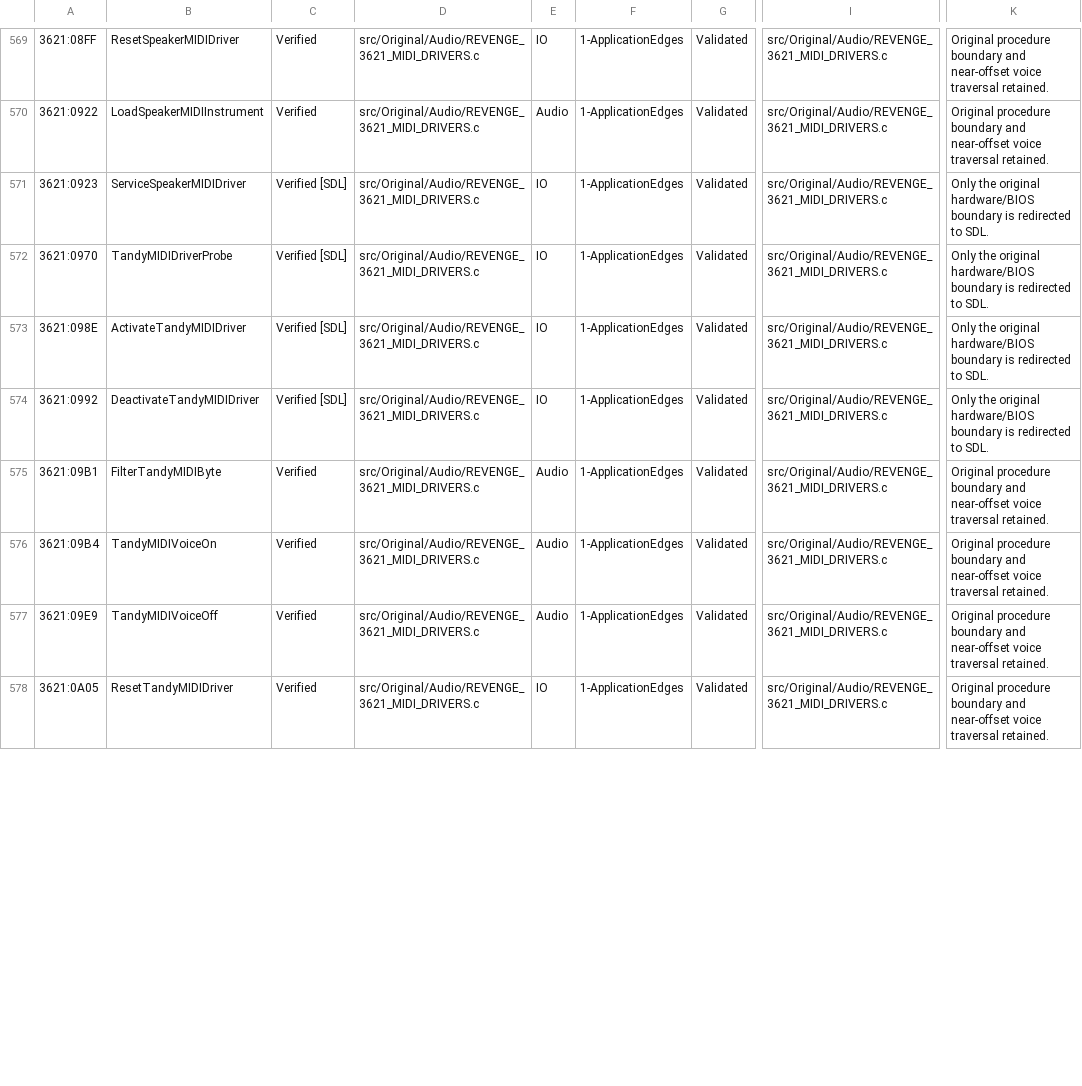
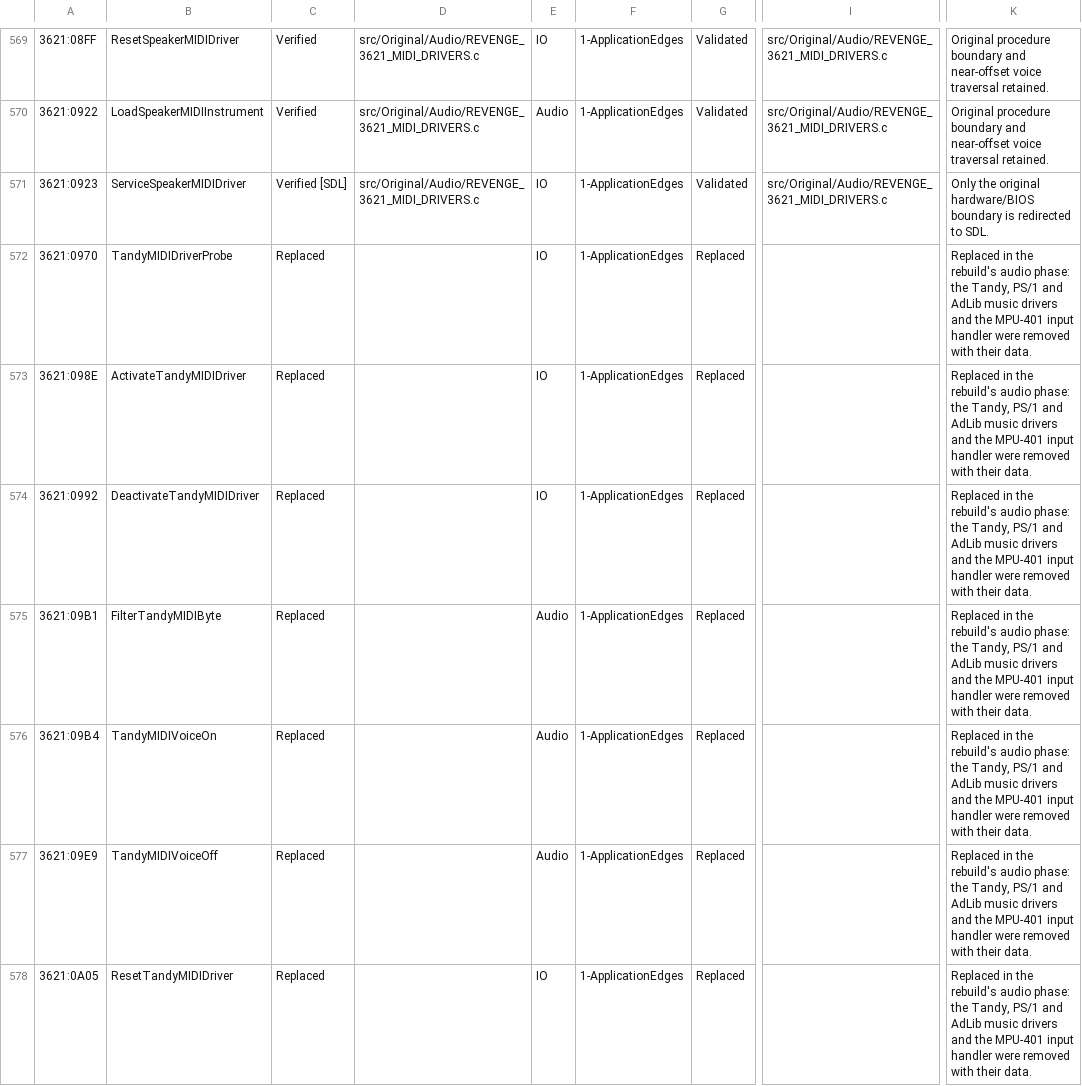
Before and after one commit to telltaleatheist/revenge-re, a CSV file: docs/SOURCE_CONVERSION_TABLE.csv, drawn as a sheet; only a part is shown, gaps mark what is left out; the diff covers the shown part only; the diff names each change by its address in the sheet, - before the commit and + after, or states it on an @@ line.

```diff
--- a/docs/SOURCE_CONVERSION_TABLE.csv
+++ b/docs/SOURCE_CONVERSION_TABLE.csv
-C572:C574: Verified [SDL]
+C572:C574: Replaced
-D572:D578: src/Original/Audio/REVENGE_3621_MIDI_DRIVERS.c
+D572:D578: (empty)
-G572:G578: Validated
+G572:G578: Replaced
-I572:I578: src/Original/Audio/REVENGE_3621_MIDI_DRIVERS.c
+I572:I578: (empty)
-K572:K574: Only the original hardware/BIOS boundary is redirected to SDL.
+K572:K574: Replaced in the rebuild's audio phase: the Tandy, PS/1 and AdLib music drivers and the MPU-401 input handler were removed with their data.
-C575:C578: Verified
+C575:C578: Replaced
-K575:K578: Original procedure boundary and near-offset voice traversal retained.
+K575:K578: Replaced in the rebuild's audio phase: the Tandy, PS/1 and AdLib music drivers and the MPU-401 input handler were removed with their data.
```
Also changed, not shown: 120 edited cells elsewhere in this file, docs/METHOD_TABLE.csv, 15 other files.
